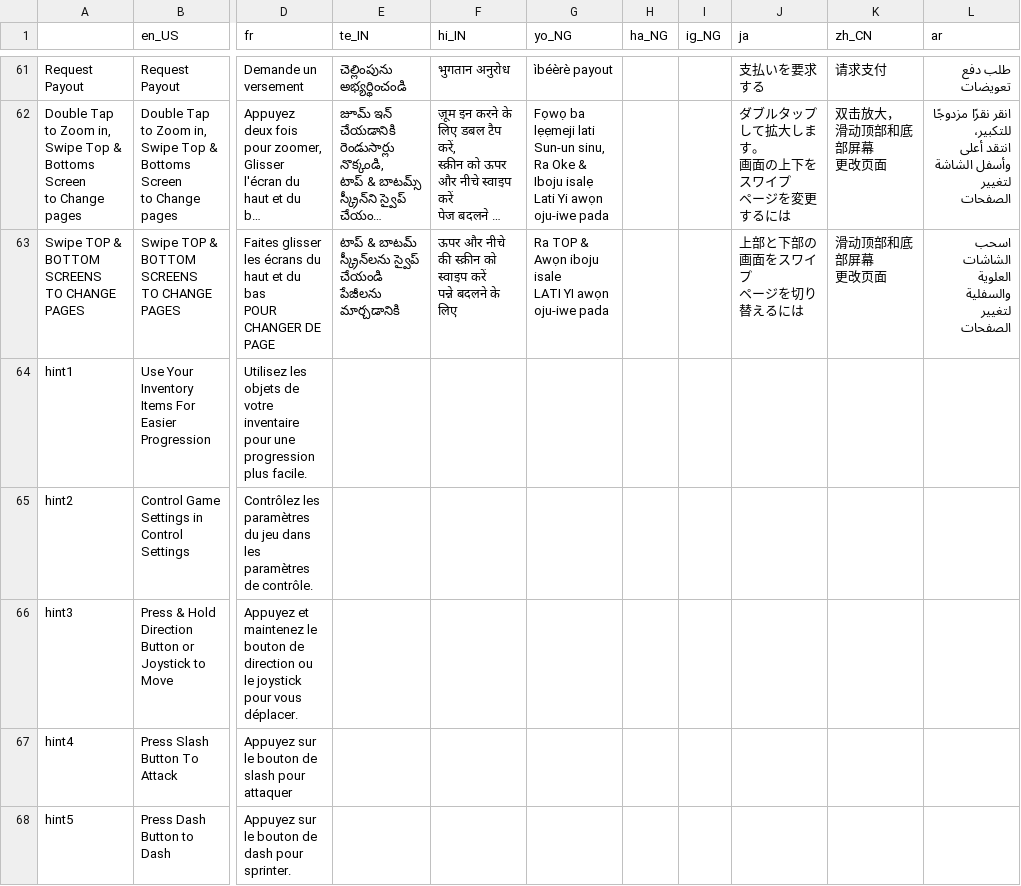
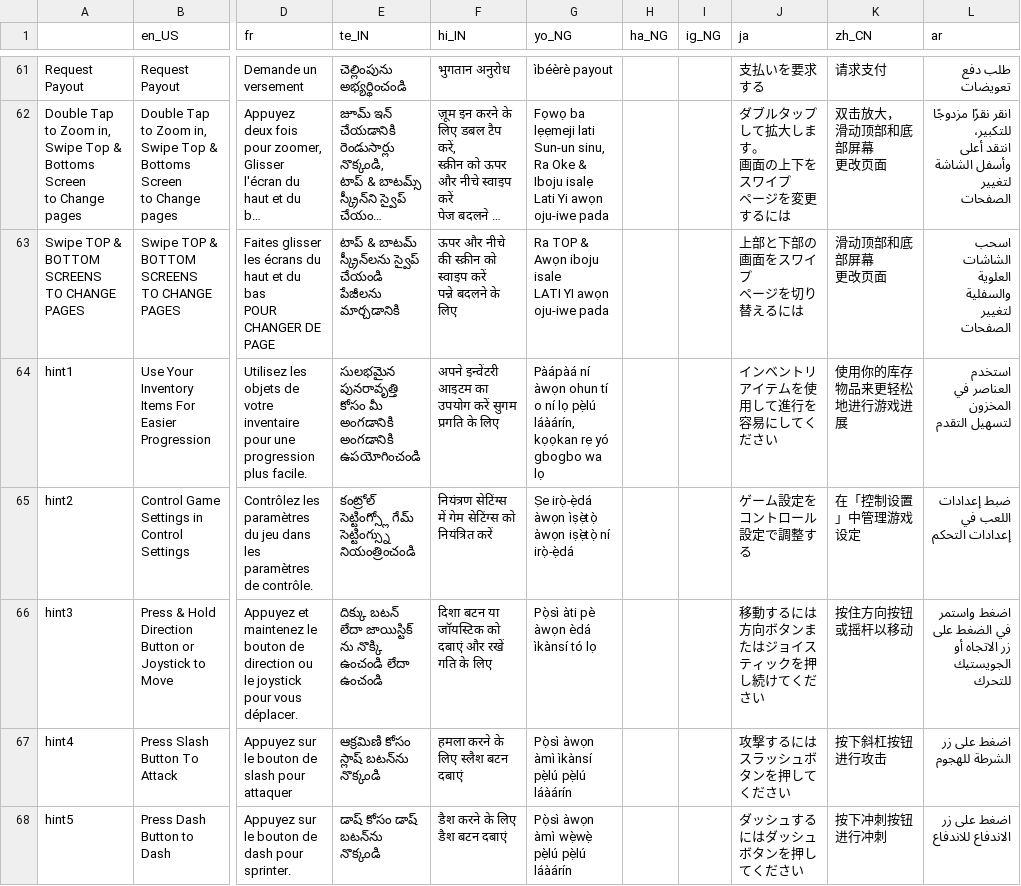
Before and after one commit to Sam2much96/Dystopia-App, a CSV file: source_code/Translation/Translation_1.csv, drawn as a sheet; only a part is shown, gaps mark what is left out; long unchanged cells end in …; the diff covers the shown part only; the diff names each change by its address in the sheet, - before the commit and + after, or states it on an @@ line.

Commit message:
modified:   source_code/.import/Translation_1.csv-4966ab62db767728c163fb903b8921b3.md5 	modified:   source_code/Translation/Translation_1.ar.translation 	modified:   source_code/Translation/Translation_1.csv 	modified:   source_code/Translation/Translation_1.en_US.translation 	modified:   source_code/Translation/Translation_1.fr.translation 	modified:   source_code/Translation/Translation_1.ha_NG.translation 	modified:   source_code/Translation/Translation_1.hi_IN.translation 	modified:   source_code/Translation/Translation_1.ig_NG.translation 	modified:   source_code/Translation/Translation_1.ja.translation 	modified:   source_code/Translation/Translation_1.pt_BR.translation 	modified:   source_code/Translation/Translation_1.te_IN.translation 	modified:   source_code/Translation/Translation_1.yo_NG.translation 	modified:   source_code/Translation/Translation_1.zh_CN.translation 	modified:   source_code/addons/github-integration/scenes/SingIn.tscn 	modified:   source_code/addons/github-integration/scripts/GitHub.gd 	modified:   source_code/addons/github-integration/scripts/IconLoaderGithub.gd 	modified:   source_code/addons/github-integration/scripts/github-integration.gd 	modified:   source_code/scenes/UI & misc/form/form.tscn

```diff
--- a/source_code/Translation/Translation_1.csv
+++ b/source_code/Translation/Translation_1.csv
-E64 (te_IN): (empty)
+E64 (te_IN): సులభమైన పునరావృత్తి కోసం మీ అంగడానికి అంగడానికి ఉపయోగించండి
-F64 (hi_IN): (empty)
+F64 (hi_IN): अपने इन्वेंटरी आइटम का उपयोग करें सुगम प्रगति के लिए
-G64 (yo_NG): (empty)
+G64 (yo_NG): Pàápàá ní àwọn ohun tí o ní lọ pẹ̀lú láàárín, kọọkan rẹ yó gbogbo wa lọ
-J64 (ja): (empty)
+J64 (ja): インベントリアイテムを使用して進行を容易にしてください
-K64 (zh_CN): (empty)
+K64 (zh_CN): 使用你的库存物品来更轻松地进行游戏进展
-L64 (ar): (empty)
+L64 (ar): استخدم العناصر في المخزون لتسهيل التقدم
-E65 (te_IN): (empty)
+E65 (te_IN): కంట్రోల్ సెట్టింగ్స్లో గేమ్ సెట్టింగ్స్ను నియంత్రించండి
-F65 (hi_IN): (empty)
+F65 (hi_IN): नियंत्रण सेटिंग्स में गेम सेटिंग्स को नियंत्रित करें
-G65 (yo_NG): (empty)
+G65 (yo_NG): Ṣe irọ̀-ẹ̀dá àwọn ìṣẹ̀tọ̀ àwọn iṣẹ̀tọ̀ ní irọ̀-ẹ̀dá
-J65 (ja): (empty)
+J65 (ja): ゲーム設定をコントロール設定で調整する
-K65 (zh_CN): (empty)
+K65 (zh_CN): 在「控制设置」中管理游戏设定
-L65 (ar): (empty)
+L65 (ar): ضبط إعدادات اللعب في إعدادات التحكم
-E66 (te_IN): (empty)
+E66 (te_IN): దిక్కు బటన్ లేదా జాయిస్టిక్ ను నొక్కి ఉంచండి లేదా ఉంచండి
-F66 (hi_IN): (empty)
+F66 (hi_IN): दिशा बटन या जॉयस्टिक को दबाएं और रखें गति के लिए
-G66 (yo_NG): (empty)
+G66 (yo_NG): Pọ̀sì àti pè àwọn èdá ìkànsí tó lọ
-J66 (ja): (empty)
+J66 (ja): 移動するには方向ボタンまたはジョイスティックを押し続けてください
-K66 (zh_CN): (empty)
+K66 (zh_CN): 按住方向按钮或摇杆以移动
-L66 (ar): (empty)
+L66 (ar): اضغط واستمر في الضغط على زر الاتجاه أو الجويستيك للتحرك
-E67 (te_IN): (empty)
+E67 (te_IN): ఆక్రమిణి కోసం స్లాష్ బటన్‌ను నొక్కండి
-F67 (hi_IN): (empty)
+F67 (hi_IN): हमला करने के लिए स्लैश बटन दबाएं
-G67 (yo_NG): (empty)
+G67 (yo_NG): Pọ̀sì àwọn àmì ìkànsí pẹ̀lú pẹ̀lú láàárín
-J67 (ja): (empty)
+J67 (ja): 攻撃するにはスラッシュボタンを押してください
-K67 (zh_CN): (empty)
+K67 (zh_CN): 按下斜杠按钮进行攻击
-L67 (ar): (empty)
+L67 (ar): اضغط على زر الشرطة للهجوم
-E68 (te_IN): (empty)
+E68 (te_IN): డాష్ కోసం డాష్ బటన్‌ను నొక్కండి
-F68 (hi_IN): (empty)
+F68 (hi_IN): डैश करने के लिए डैश बटन दबाएं
-G68 (yo_NG): (empty)
+G68 (yo_NG): Pọ̀sì àwọn àmì wẹ̀wẹ̀ pẹ̀lú pẹ̀lú láàárín
-J68 (ja): (empty)
+J68 (ja): ダッシュするにはダッシュボタンを押してください
-K68 (zh_CN): (empty)
+K68 (zh_CN): 按下冲刺按钮进行冲刺
-L68 (ar): (empty)
+L68 (ar): اضغط على زر الاندفاع للاندفاع
```
Also changed, not shown: 39 edited cells elsewhere in this file, 17 other files.
